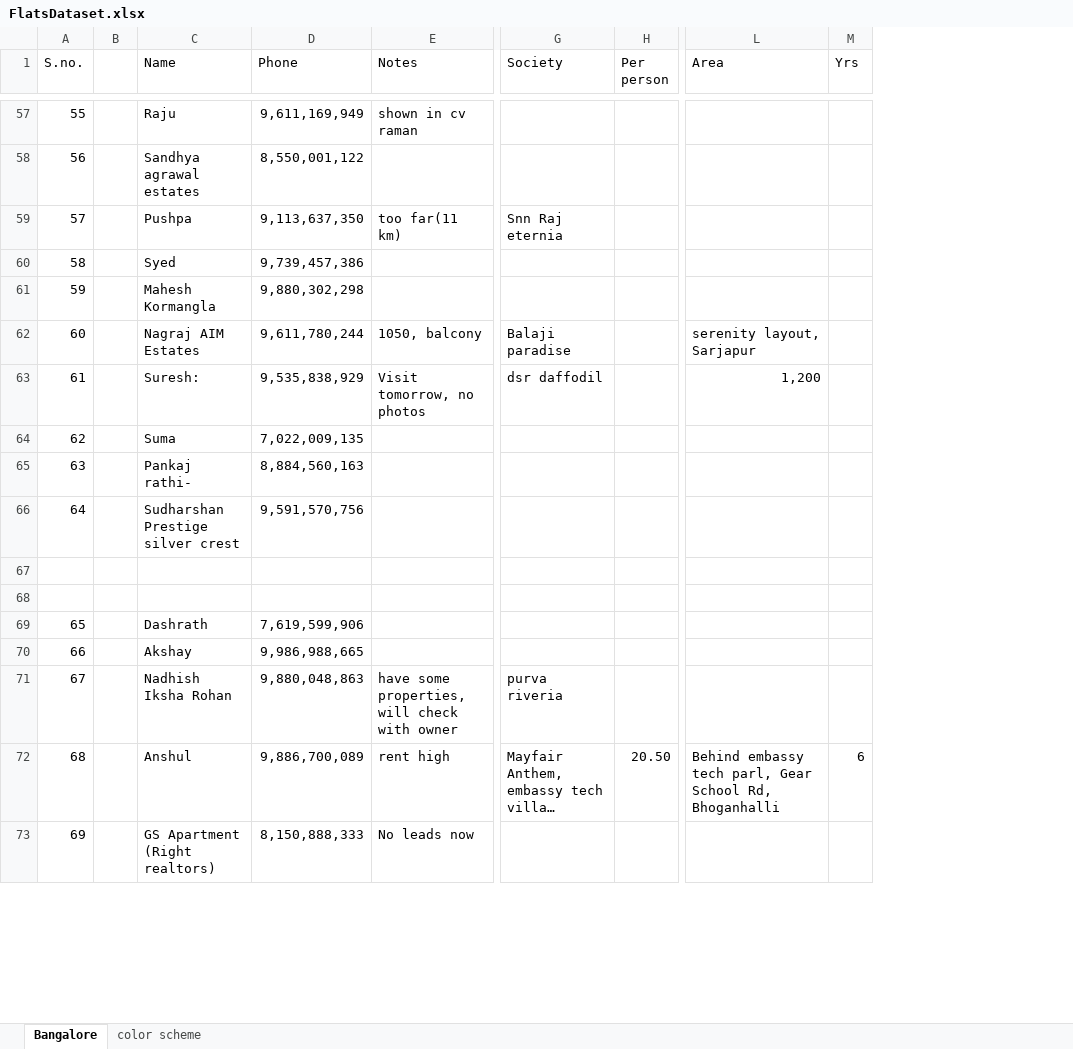
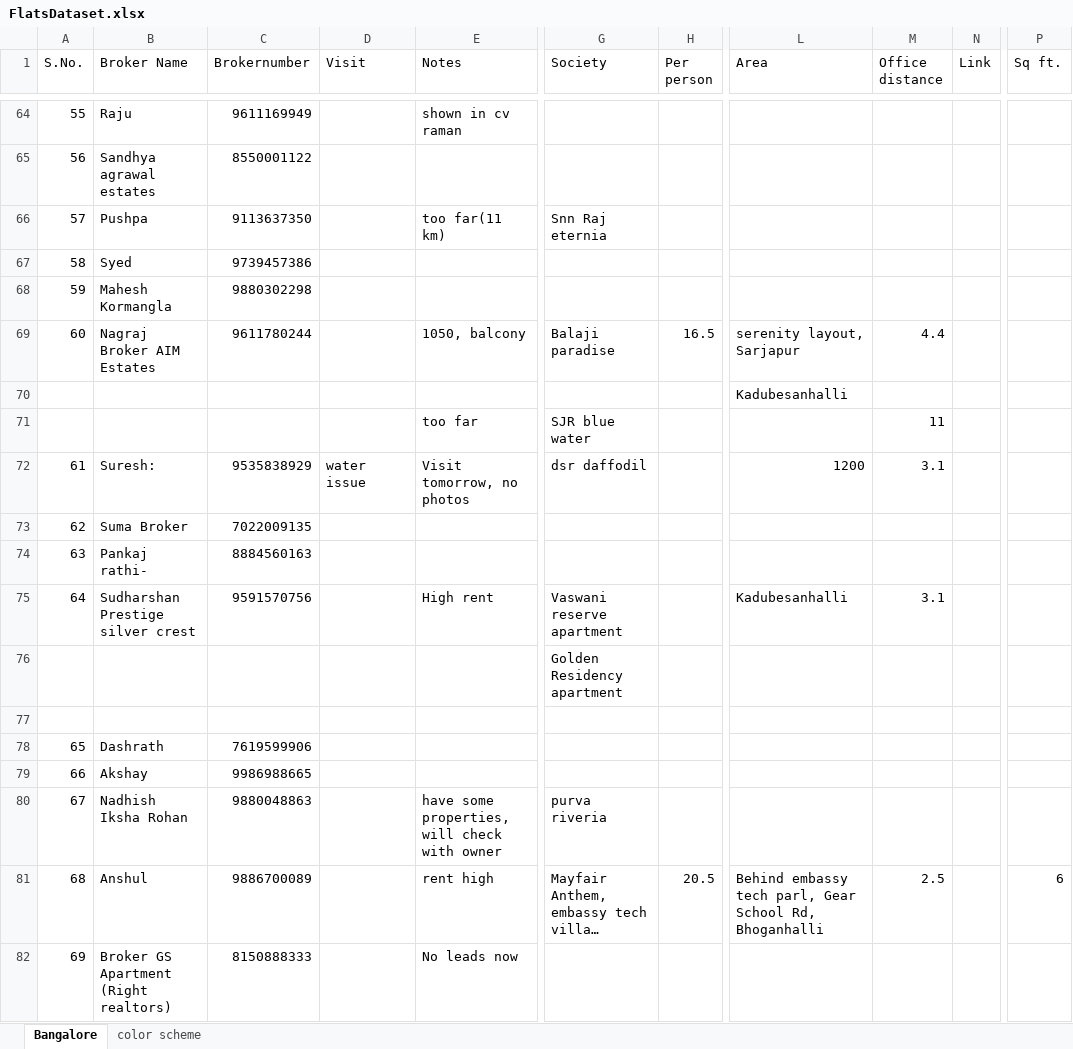
Before and after one commit to mihir-agarwal0211/FindingBagaloreFlats, an Excel workbook: FlatsDataset.xlsx, sheet Bangalore, drawn as a sheet; only a part is shown, gaps mark what is left out; long unchanged cells end in …; values as stored, in another font and other column widths than the file's, no cell formats; charts and pictures not drawn; removed rows and columns are numbered as before the commit, all else as after; rows hold the shown columns only; the diff covers the shown part only; the diff names each change by its address in the sheet, - before the commit and + after, or states it on an @@ line.

Commit message:
Updated Dataset

```diff
--- a/FlatsDataset.xlsx (sheet Bangalore)
+++ b/FlatsDataset.xlsx (sheet Bangalore)
-column B, empty
-column D (Phone), rows 57-73: 9,611,169,949 | 8,550,001,122 | 9,113,637,350 | 9,739,457,386 | 9,880,302,298 | 9,611,780,244 | 9,535,838,929 | 7,022,009,135 | 8,884,560,163 | 9,591,570,756 |  |  | 7,619,599,906 | 9,986,988,665 | 9,880,048,863 | 9,886,700,089 | 8,150,888,333
+column C (Brokernumber), rows 64-69: 9611169949 | 8550001122 | 9113637350 | 9739457386 | 9880302298 | 9611780244; rows 72-82: 9535838929 | 7022009135 | 8884560163 | 9591570756 |  |  | 7619599906 | 9986988665 | 9880048863 | 9886700089 | 8150888333
+column D (Visit), row 72: water issue
-column M (Yrs), row 72: 6
+column M (Office distance), row 69: 4.4; rows 72-81: 3.1 |  |  | 3.1 |  |  |  |  |  | 2.5
+column N (Link), empty
+column P (Sq ft.), row 81: 6
@@ column A (S.No.) renumbered between rows 1 and 142 @@
-B1: Name
+B1: Broker Name
-B69 (Broker Name): Nagraj AIM Estates
+B69 (Broker Name): Nagraj Broker AIM Estates
-H69 (Per person): (empty)
+H69 (Per person): 16.5
+row 70:  |  |  |  |  |  |  | Kadubesanhalli
+row 71:  |  |  |  | too far | SJR blue water |  |  | 11
-L72 (Area): 1,200
+L72 (Area): 1200
-B73 (Broker Name): Suma
+B73 (Broker Name): Suma Broker
-E75 (Notes): (empty)
+E75 (Notes): High rent
-G75 (Society): (empty)
+G75 (Society): Vaswani reserve apartment
-L75 (Area): (empty)
+L75 (Area): Kadubesanhalli
-row 76: (empty)
+row 76:  |  |  |  |  | Golden Residency apartment
-H81 (Per person): 20.50
+H81 (Per person): 20.5
-B82 (Broker Name): GS Apartment (Right realtors)
+B82 (Broker Name): Broker GS Apartment (Right realtors)
```
Also changed, not shown: 35 added rows, 20 removed rows and 124 edited cells elsewhere in this sheet, cell formats, charts or pictures, 1 other file.
